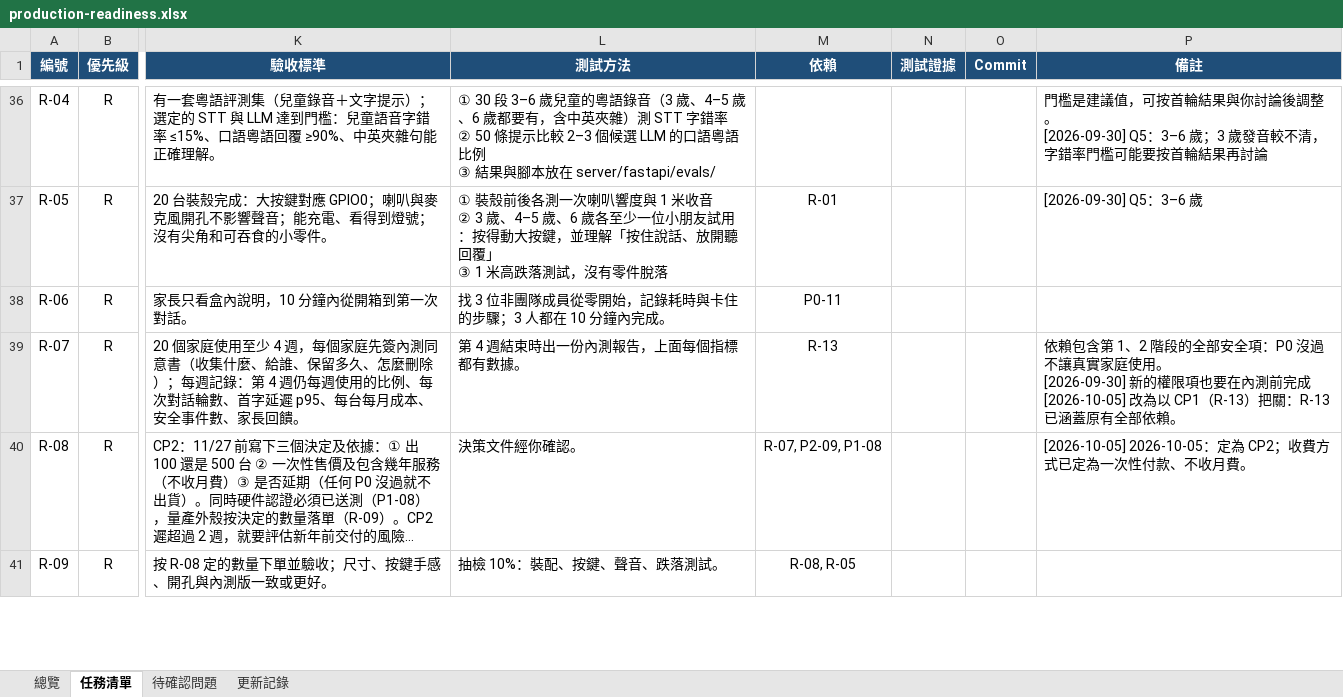
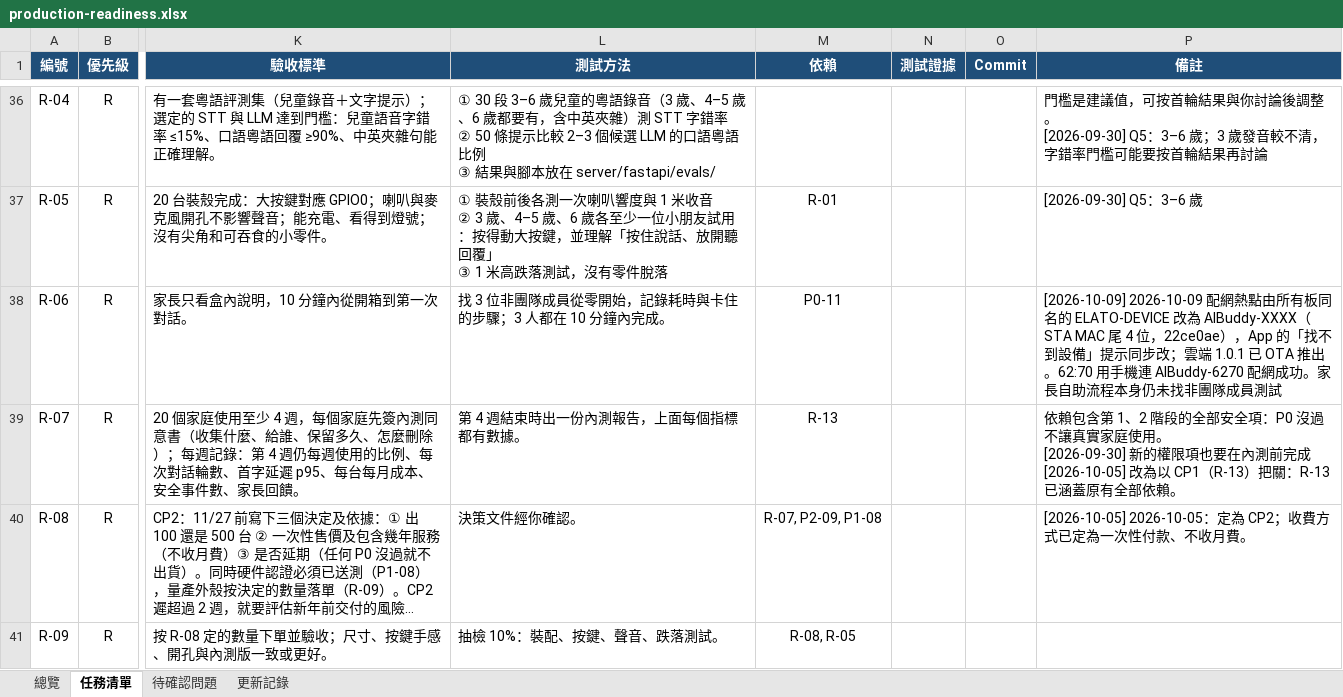
Before and after one commit to jackylee-cpu/ElatoAI, an Excel workbook: docs/production-readiness.xlsx, sheet 任務清單, drawn as a sheet; only a part is shown, gaps mark what is left out; long unchanged cells end in …; values as stored, in another font and other column widths than the file's, no borders; conditional formats not drawn; the diff covers the shown part only; the diff names each change by its address in the sheet, - before the commit and + after, or states it on an @@ line.

```diff
--- a/docs/production-readiness.xlsx (sheet 任務清單)
+++ b/docs/production-readiness.xlsx (sheet 任務清單)
-P38 (備註): (empty)
+P38 (備註): [2026-10-09] 2026-10-09 配網熱點由所有板同名的 ELATO-DEVICE 改為 AIBuddy-XXXX（STA MAC 尾 4 位，22ce0ae），App 的「找不到設備」提示同步改；雲端 1.0.1 已 OTA 推出。62:70 用手機連 AIBuddy-6270 配網成功。家長自助流程本身仍未找非團隊成員測試
```
Also changed, not shown: 5 added rows and 8 edited cells elsewhere in this sheet, sheet 更新記錄, sheet 總覽.
